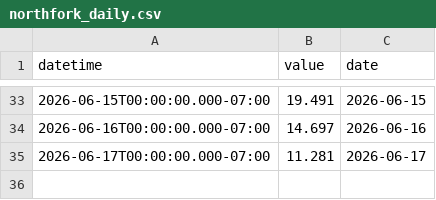
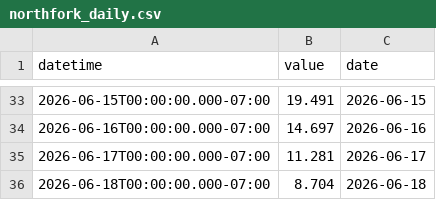
Before and after one commit to steeleb/TLS_DSS, a CSV file: data_submodule/raw_data/target_output/northfork_daily.csv, drawn as a sheet; only a part is shown, gaps mark what is left out.

```diff
--- a/data_submodule/raw_data/target_output/northfork_daily.csv
+++ b/data_submodule/raw_data/target_output/northfork_daily.csv
@@ -35 +35,2 @@ datetime,value,date
 2026-06-17T00:00:00.000-07:00,11.281,2026-06-17
+2026-06-18T00:00:00.000-07:00,8.704,2026-06-18
```
Also changed, not shown: data_submodule/raw_data/target_output/adams_tunnel_data.csv, data_submodule/raw_data/target_output/granby_daily_pump_data.csv, 6 other files.
